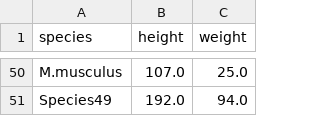
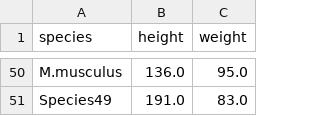
Before and after one commit to hhshanto/Bioimage-Analysis-and-Extended-Phenotyping, a CSV file: Exercise/dataframe.csv, drawn as a sheet; only a part is shown, gaps mark what is left out; the diff covers the shown part only; the diff names each change by its address in the sheet, - before the commit and + after, or states it on an @@ line.

```diff
--- a/Exercise/dataframe.csv
+++ b/Exercise/dataframe.csv
-B50 (height): 107.0
+B50 (height): 136.0
-C50 (weight): 25.0
+C50 (weight): 95.0
-B51 (height): 192.0
+B51 (height): 191.0
-C51 (weight): 94.0
+C51 (weight): 83.0
```
Also changed, not shown: 2 added rows, 2 removed rows and 91 edited cells elsewhere in this file, Exercise/dataframe.tsv, 2 other files.
